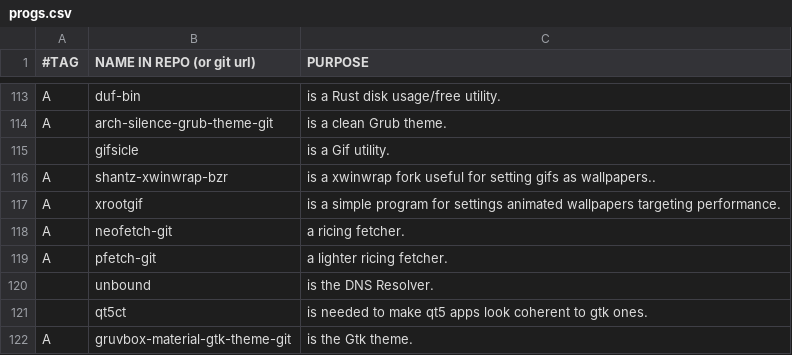
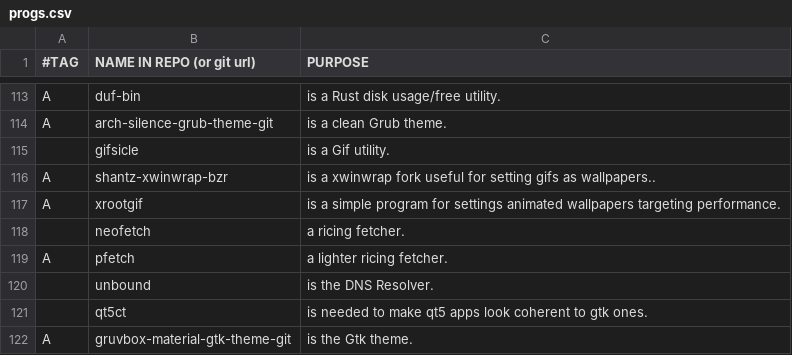
Before and after one commit to BachoSeven/AARGH, a CSV file: progs.csv, drawn as a sheet; only a part is shown, gaps mark what is left out.

Commit message:
Use stable versions of {neo,p}fetch

```diff
--- a/progs.csv
+++ b/progs.csv
@@ -117,4 +117,4 @@ A,shantz-xwinwrap-bzr,"is a xwinwrap fork useful for setting gifs as wallpapers.
 A,xrootgif,"is a simple program for settings animated wallpapers targeting performance."
-A,neofetch-git,"a ricing fetcher."
-A,pfetch-git,"a lighter ricing fetcher."
+,neofetch,"a ricing fetcher."
+A,pfetch,"a lighter ricing fetcher."
 ,unbound,"is the DNS Resolver."
```
Also changed, not shown: 1 other file.
